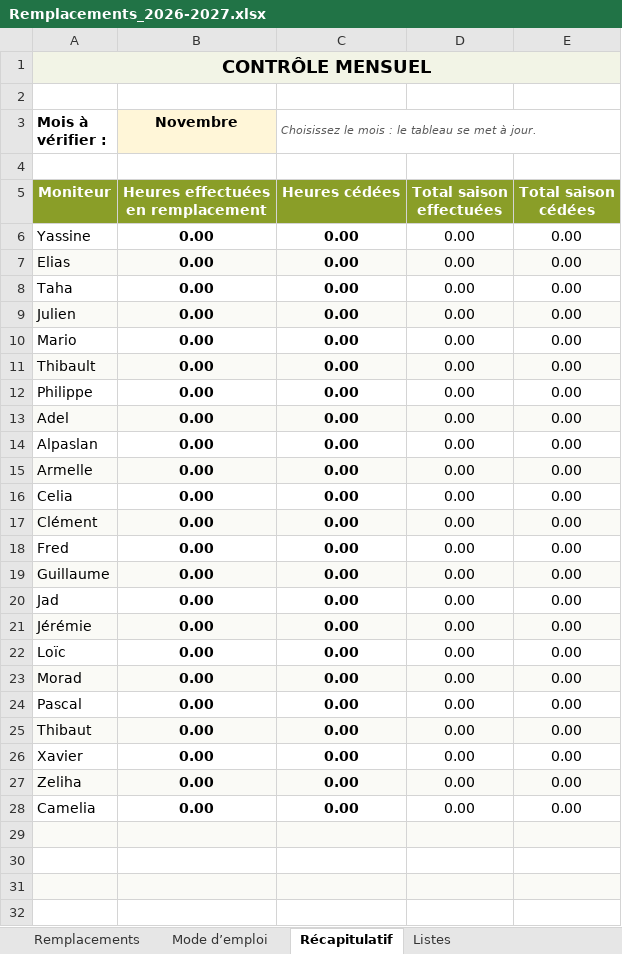
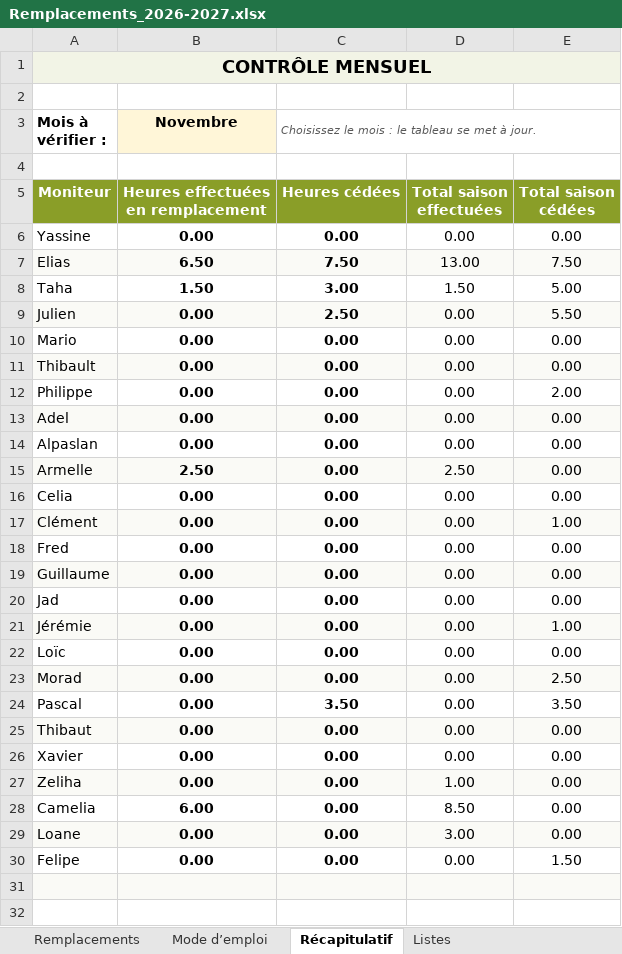
Before and after one commit to thibaultduchene-lab/claude, an Excel workbook: Remplacements_2026-2027.xlsx, sheet Récapitulatif, drawn as a sheet; only a part is shown; the shorter side is filled out with more unchanged rows; values as stored, in another font and other column widths than the file's, no borders; removed rows and columns are numbered as before the commit, all else as after; the diff covers the shown part only; the diff names each change by its address in the sheet, - before the commit and + after, or states it on an @@ line.

```diff
--- a/Remplacements_2026-2027.xlsx (sheet Récapitulatif)
+++ b/Remplacements_2026-2027.xlsx (sheet Récapitulatif)
-B1:E1 fill: #F2F4E6
+B1:E1 fill: none
-row 7: Elias | 0.00 | 0.00 | 0.00 | 0.00
-row 8: Taha | 0.00 | 0.00 | 0.00 | 0.00
+row 7: Elias | 6.50 | 7.50 | 13.00 | 7.50
+row 8: Taha | 1.50 | 3.00 | 1.50 | 5.00
-C9: 0.00
+C9: 2.50
-E9: 0.00
+E9: 5.50
-E12: 0.00
+E12: 2.00
-B15 (Novembre): 0.00
+B15 (Novembre): 2.50
-D15: 0.00
+D15: 2.50
-E17: 0.00
+E17: 1.00
-E21: 0.00
+E21: 1.00
-E23: 0.00
+E23: 2.50
-C24: 0.00
+C24: 3.50
-E24: 0.00
+E24: 3.50
-D27: 0.00
+D27: 1.00
-B28 (Novembre): 0.00
+B28 (Novembre): 6.00
-D28: 0.00
+D28: 8.50
+row 29: Loane | 0.00 | 0.00 | 3.00 | 0.00
+row 30: Felipe | 0.00 | 0.00 | 0.00 | 1.50
```
Also changed, not shown: 2 removed rows and 5 edited cells elsewhere in this sheet, sheet Remplacements, sheet Listes, sheet Mode d’emploi, formulas that keep their value, charts or pictures.
